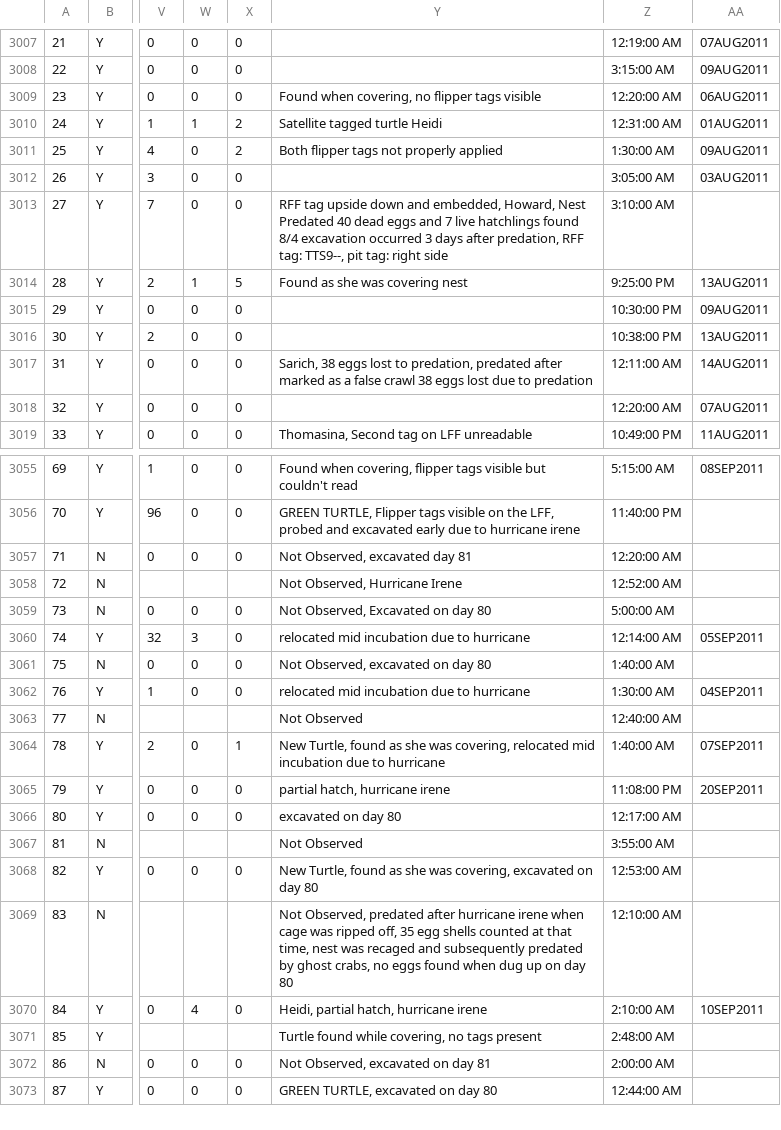
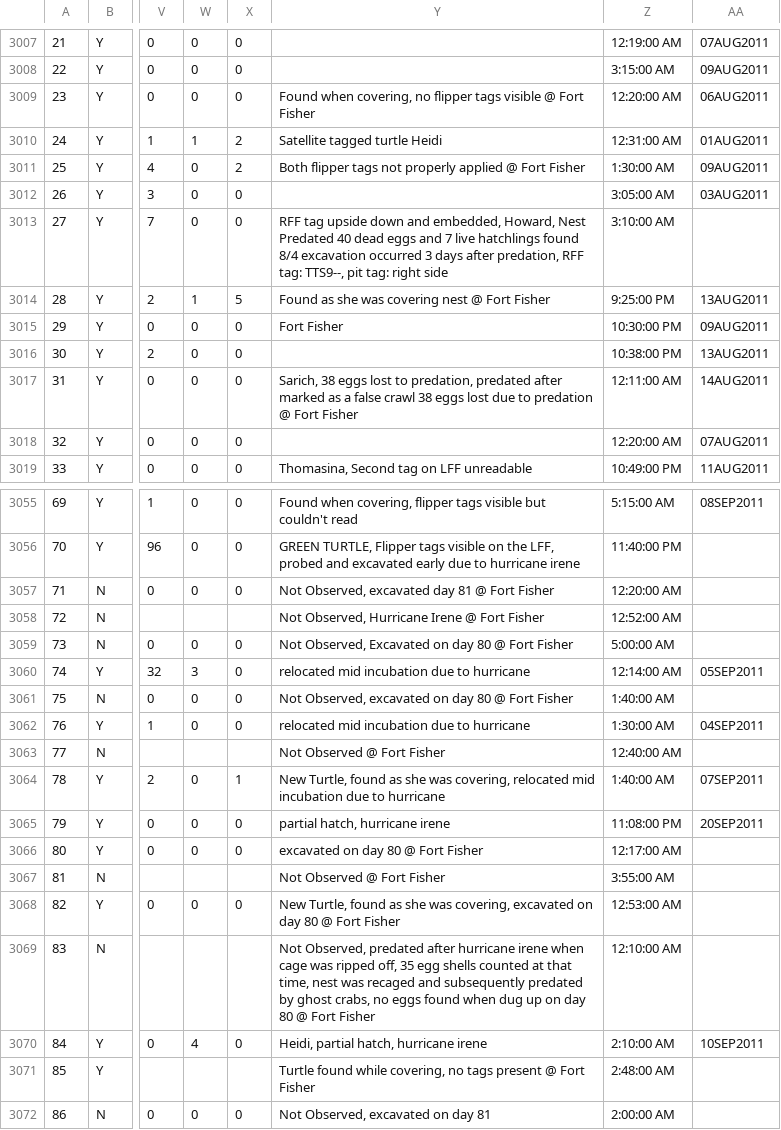
Before and after one commit to Chemmy96/BHIC, a CSV file: corrected_defaults.csv, drawn as a sheet; only a part is shown, gaps mark what is left out; the shorter side is filled out with more unchanged rows; the diff covers the shown part only; the diff names each change by its address in the sheet, - before the commit and + after, or states it on an @@ line.

Commit message:
Add files via upload
Added fort fisher identifier to comments

```diff
--- a/corrected_defaults.csv
+++ b/corrected_defaults.csv
-Y3009: …tags visible
+Y3009: …tags visible @ Fort Fisher
-Y3011: Both flipper tags not properly applied
+Y3011: Both flipper tags not properly applied @ Fort Fisher
-Y3014: Found as she was covering nest
+Y3014: Found as she was covering nest @ Fort Fisher
-Y3015: (empty)
+Y3015: Fort Fisher
-Y3017: …to predation
+Y3017: …to predation @ Fort Fisher
-Y3057: Not Observed, excavated day 81
+Y3057: Not Observed, excavated day 81 @ Fort Fisher
-Y3058: Not Observed, Hurricane Irene
+Y3058: Not Observed, Hurricane Irene @ Fort Fisher
-Y3059: Not Observed, Excavated on day 80
+Y3059: Not Observed, Excavated on day 80 @ Fort Fisher
-Y3061: Not Observed, excavated on day 80
+Y3061: Not Observed, excavated on day 80 @ Fort Fisher
-Y3063: Not Observed
+Y3063: Not Observed @ Fort Fisher
-Y3066: excavated on day 80
+Y3066: excavated on day 80 @ Fort Fisher
-Y3067: Not Observed
+Y3067: Not Observed @ Fort Fisher
-Y3068: …day 80
+Y3068: …day 80 @ Fort Fisher
-Y3069: …day 80
+Y3069: …day 80 @ Fort Fisher
-Y3071: …tags present
+Y3071: …tags present @ Fort Fisher
```
Also changed, not shown: 144 edited cells elsewhere in this file, 1 other file.
